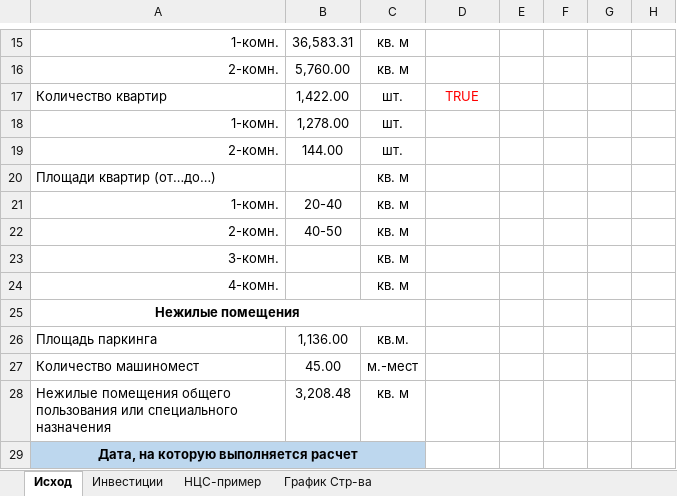
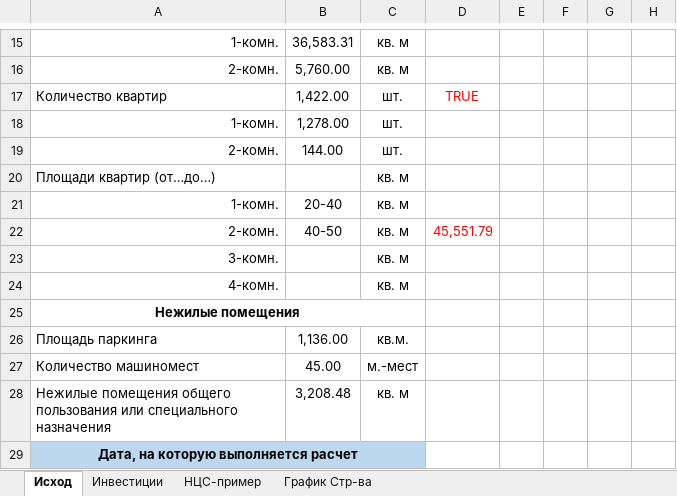
Before and after one commit to DnineO/3-term-of-SPBSTU, an Excel workbook: Бизнес-планирование в строительстве/Расчет_часть 1.xlsx, sheet Исход, drawn as a sheet; only a part is shown, gaps mark what is left out; values as stored, in another font and other column widths than the file's, no borders; charts and pictures not drawn; the diff names each change by its address in the sheet, - before the commit and + after, or states it on an @@ line.

Commit message:
Update Расчет_часть 1.xlsx

```diff
--- a/Бизнес-планирование в строительстве/Расчет_часть 1.xlsx (sheet Исход)
+++ b/Бизнес-планирование в строительстве/Расчет_часть 1.xlsx (sheet Исход)
-D22: (empty)
+D22: 45,551.79
```
Also changed, not shown: charts or pictures.
